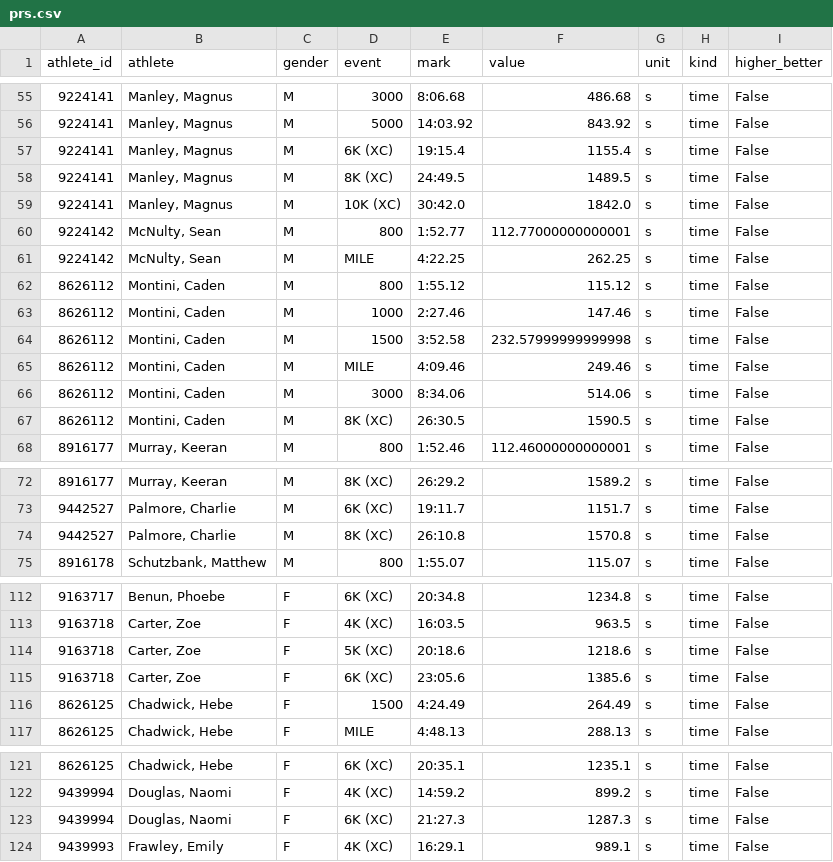
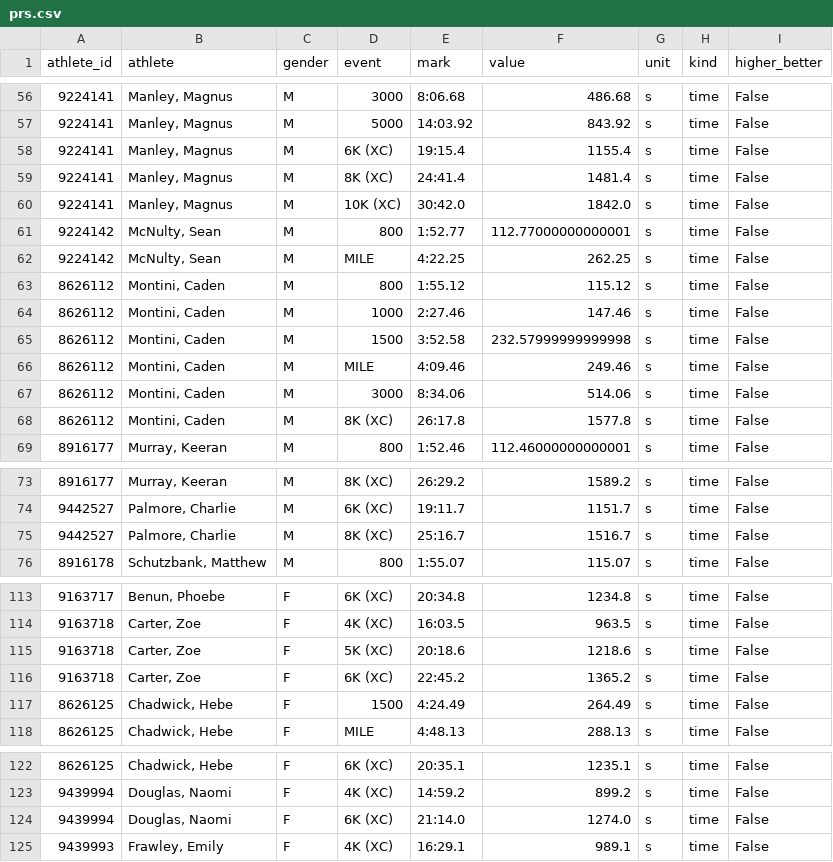
Before and after one commit to lucasmylon2/yale-tffrs-dashboard, a CSV file: data/prs.csv, drawn as a sheet; only a part is shown, gaps mark what is left out; the diff covers the shown part only.

```diff
--- a/data/prs.csv
+++ b/data/prs.csv
@@ -57,3 +58,3 @@ athlete_id,athlete,gender,event,mark,value,unit,kind,higher_better
 9224141,"Manley, Magnus",M,6K (XC),19:15.4,1155.4,s,time,False
-9224141,"Manley, Magnus",M,8K (XC),24:49.5,1489.5,s,time,False
+9224141,"Manley, Magnus",M,8K (XC),24:41.4,1481.4,s,time,False
 9224141,"Manley, Magnus",M,10K (XC),30:42.0,1842.0,s,time,False
@@ -66,3 +67,3 @@ athlete_id,athlete,gender,event,mark,value,unit,kind,higher_better
 8626112,"Montini, Caden",M,3000,8:34.06,514.06,s,time,False
-8626112,"Montini, Caden",M,8K (XC),26:30.5,1590.5,s,time,False
+8626112,"Montini, Caden",M,8K (XC),26:17.8,1577.8,s,time,False
 8916177,"Murray, Keeran",M,800,1:52.46,112.46000000000001,s,time,False
@@ -73,3 +74,3 @@ athlete_id,athlete,gender,event,mark,value,unit,kind,higher_better
 9442527,"Palmore, Charlie",M,6K (XC),19:11.7,1151.7,s,time,False
-9442527,"Palmore, Charlie",M,8K (XC),26:10.8,1570.8,s,time,False
+9442527,"Palmore, Charlie",M,8K (XC),25:16.7,1516.7,s,time,False
 8916178,"Schutzbank, Matthew",M,800,1:55.07,115.07,s,time,False
@@ -114,3 +115,3 @@ athlete_id,athlete,gender,event,mark,value,unit,kind,higher_better
 9163718,"Carter, Zoe",F,5K (XC),20:18.6,1218.6,s,time,False
-9163718,"Carter, Zoe",F,6K (XC),23:05.6,1385.6,s,time,False
+9163718,"Carter, Zoe",F,6K (XC),22:45.2,1365.2,s,time,False
 8626125,"Chadwick, Hebe",F,1500,4:24.49,264.49,s,time,False
@@ -122,3 +123,3 @@ athlete_id,athlete,gender,event,mark,value,unit,kind,higher_better
 9439994,"Douglas, Naomi",F,4K (XC),14:59.2,899.2,s,time,False
-9439994,"Douglas, Naomi",F,6K (XC),21:27.3,1287.3,s,time,False
+9439994,"Douglas, Naomi",F,6K (XC),21:14.0,1274.0,s,time,False
 9439993,"Frawley, Emily",F,4K (XC),16:29.1,989.1,s,time,False
```
Also changed, not shown: 1 added row and 16 edited cells elsewhere in this file, data/results.csv.
